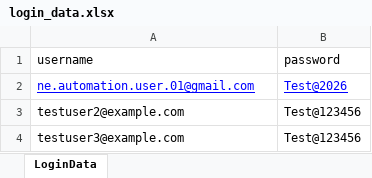
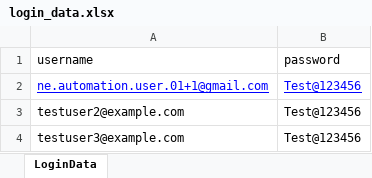
Before and after one commit to GAURAVJAYANT/Neonearth_Web, an Excel workbook: data/login_data.xlsx, sheet LoginData, drawn as a sheet; values as stored, in another font and other column widths than the file's, no borders; removed rows and columns are numbered as before the commit, all else as after; the diff names each change by its address in the sheet, - before the commit and + after, or states it on an @@ line.

```diff
--- a/data/login_data.xlsx (sheet LoginData)
+++ b/data/login_data.xlsx (sheet LoginData)
-row 2: ne.automation.user.01@gmail.com | Test@2026
+row 2: ne.automation.user.01+1@gmail.com | Test@123456
```
Also changed, not shown: 8 other files.
